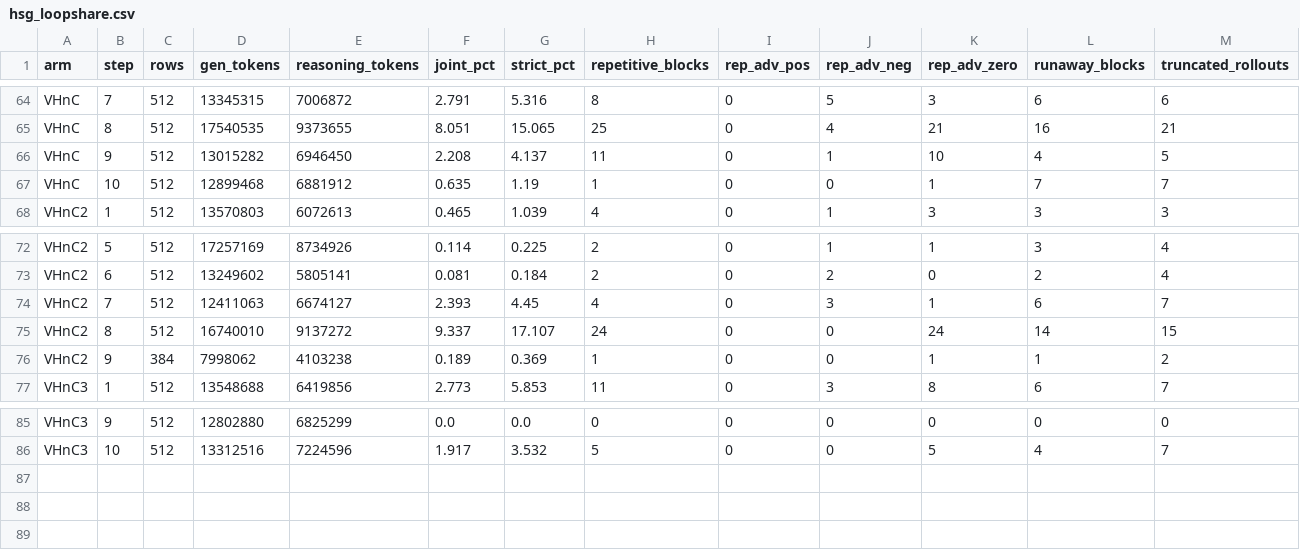
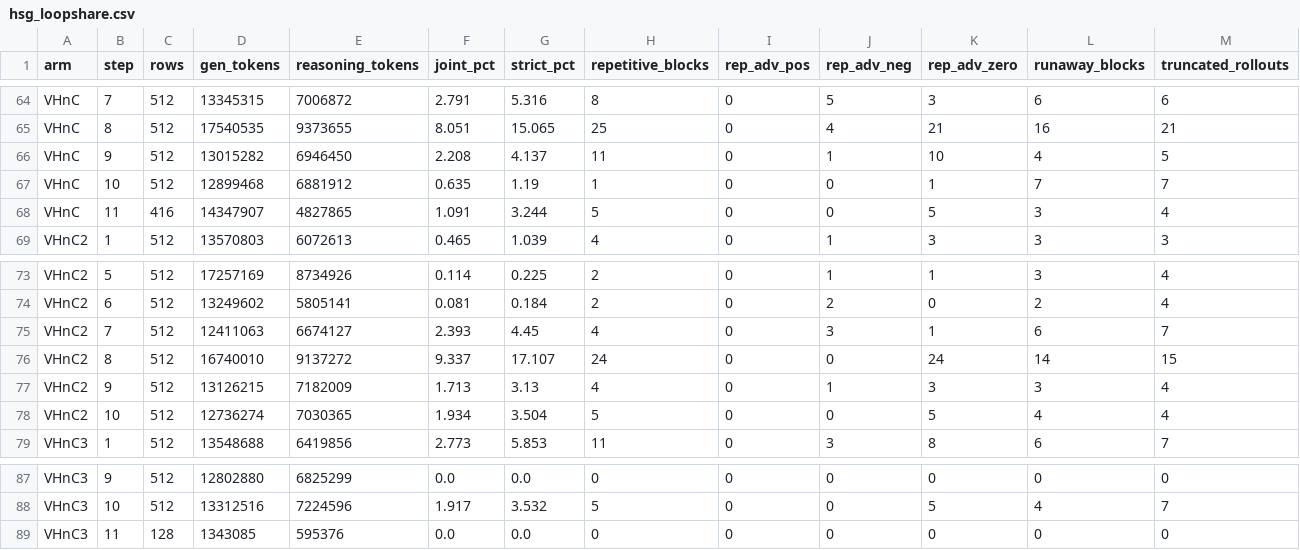
Before and after one commit to ArEsKay3/RL, a CSV file: analysis/loopfeedback_hsg/hsg_loopshare.csv, drawn as a sheet; only a part is shown, gaps mark what is left out; removed rows and columns are numbered as before the commit, all else as after; rows hold the shown columns only; the diff names each change by its address in the sheet, - before the commit and + after, or states it on an @@ line.

```diff
--- a/analysis/loopfeedback_hsg/hsg_loopshare.csv
+++ b/analysis/loopfeedback_hsg/hsg_loopshare.csv
+row 68: VHnC | 11 | 416 | 14347907 | 4827865 | 1.091 | 3.244 | 5 | 0 | 0 | 5 | 3 | 4
-row 76: VHnC2 | 9 | 384 | 7998062 | 4103238 | 0.189 | 0.369 | 1 | 0 | 0 | 1 | 1 | 2
+row 77: VHnC2 | 9 | 512 | 13126215 | 7182009 | 1.713 | 3.13 | 4 | 0 | 1 | 3 | 3 | 4
+row 78: VHnC2 | 10 | 512 | 12736274 | 7030365 | 1.934 | 3.504 | 5 | 0 | 0 | 5 | 4 | 4
+row 89: VHnC3 | 11 | 128 | 1343085 | 595376 | 0.0 | 0.0 | 0 | 0 | 0 | 0 | 0 | 0
```
Also changed, not shown: 3 other files.
